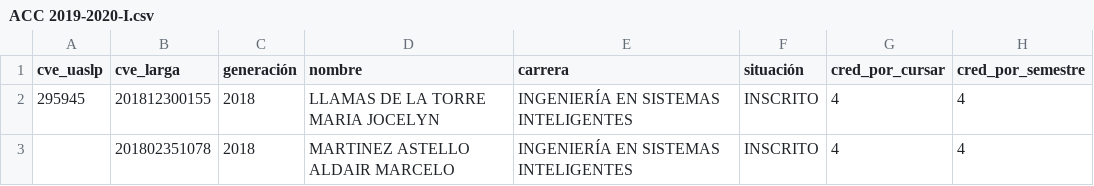
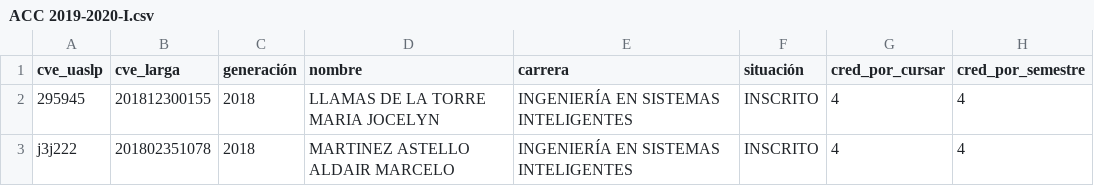
Before and after one commit to Cordova-Serrano/saa_2022, a CSV file: Pruebas SAA/ACC 2019-2020-I.csv, drawn as a sheet; only a part is shown; the diff names each change by its address in the sheet, - before the commit and + after, or states it on an @@ line.

Commit message:
v1

```diff
--- a/Pruebas SAA/ACC 2019-2020-I.csv
+++ b/Pruebas SAA/ACC 2019-2020-I.csv
-A3 (cve_uaslp): (empty)
+A3 (cve_uaslp): j3j222
```
